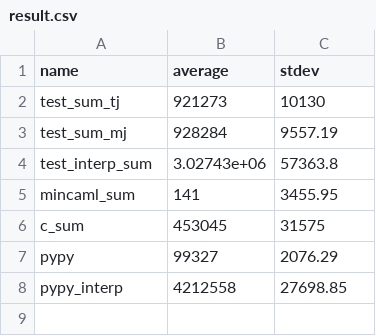
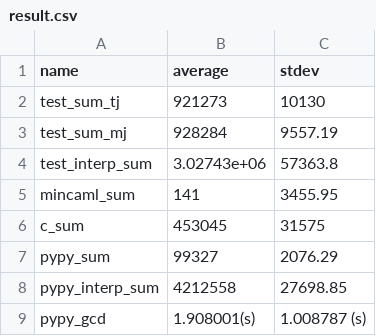
Before and after one commit to prg-titech/baccaml, a CSV file: benchmark/result.csv, drawn as a sheet.

Commit message:
udpate result.csv

```diff
--- a/benchmark/result.csv
+++ b/benchmark/result.csv
@@ -6,3 +6,4 @@ mincaml_sum,     141,         3455.95
 c_sum,           453045,      31575
-pypy,            99327,       2076.29
-pypy_interp,     4212558,     27698.85
+pypy_sum,        99327,       2076.29
+pypy_interp_sum, 4212558,     27698.85
+pypy_gcd,        1.908001(s), 1.008787 (s)
```
